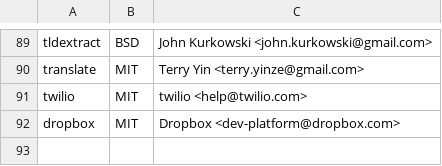
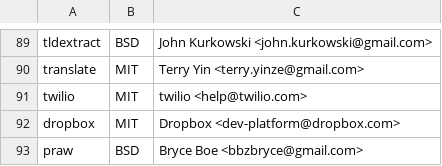
Before and after one commit to raffishquartan/Klayers, a CSV file: pipeline/config/Klayers-prodp38/packages.csv, drawn as a sheet; only a part is shown, gaps mark what is left out; the diff names each change by its address in the sheet, - before the commit and + after, or states it on an @@ line.

Commit message:
Update packages.csv (#181)
LGTM.

```diff
--- a/pipeline/config/Klayers-prodp38/packages.csv
+++ b/pipeline/config/Klayers-prodp38/packages.csv
+row 93: praw | BSD | Bryce Boe <bbzbryce@gmail.com>
```
